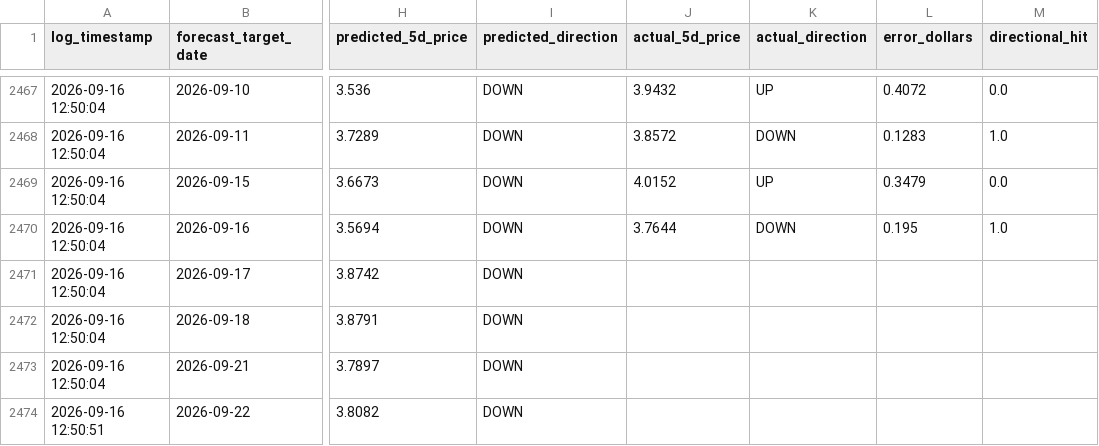
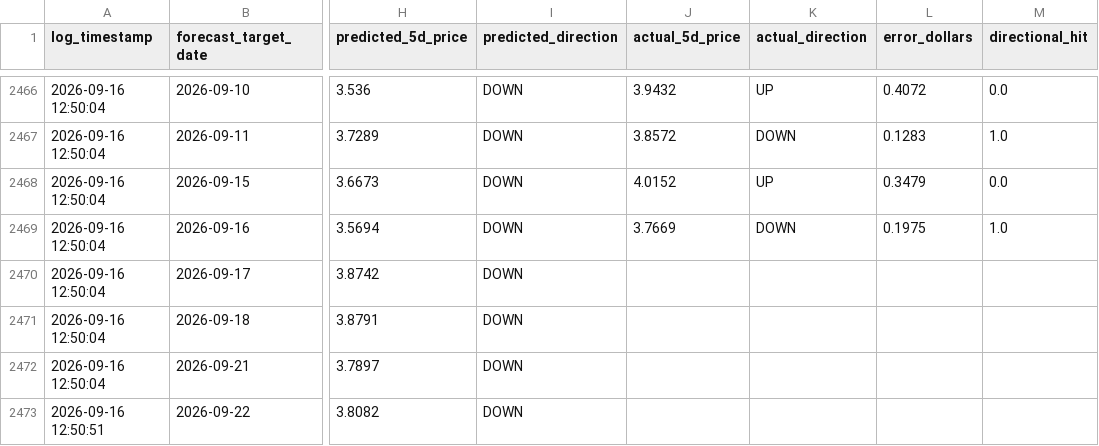
Before and after one commit to KoshiirRa/midgley, a CSV file: data/prediction_history.csv, drawn as a sheet; only a part is shown, gaps mark what is left out; addresses are those after the commit; the diff covers the shown part only; the diff names each change by its address in the sheet, - before the commit and + after, or states it on an @@ line.

```diff
--- a/data/prediction_history.csv
+++ b/data/prediction_history.csv
-J2469 (actual_5d_price): 3.7644
+J2469 (actual_5d_price): 3.7669
-L2469 (error_dollars): 0.195
+L2469 (error_dollars): 0.1975
```
Also changed, not shown: 1 added row, 1 removed row and 18 edited cells elsewhere in this file, 19 other files.
